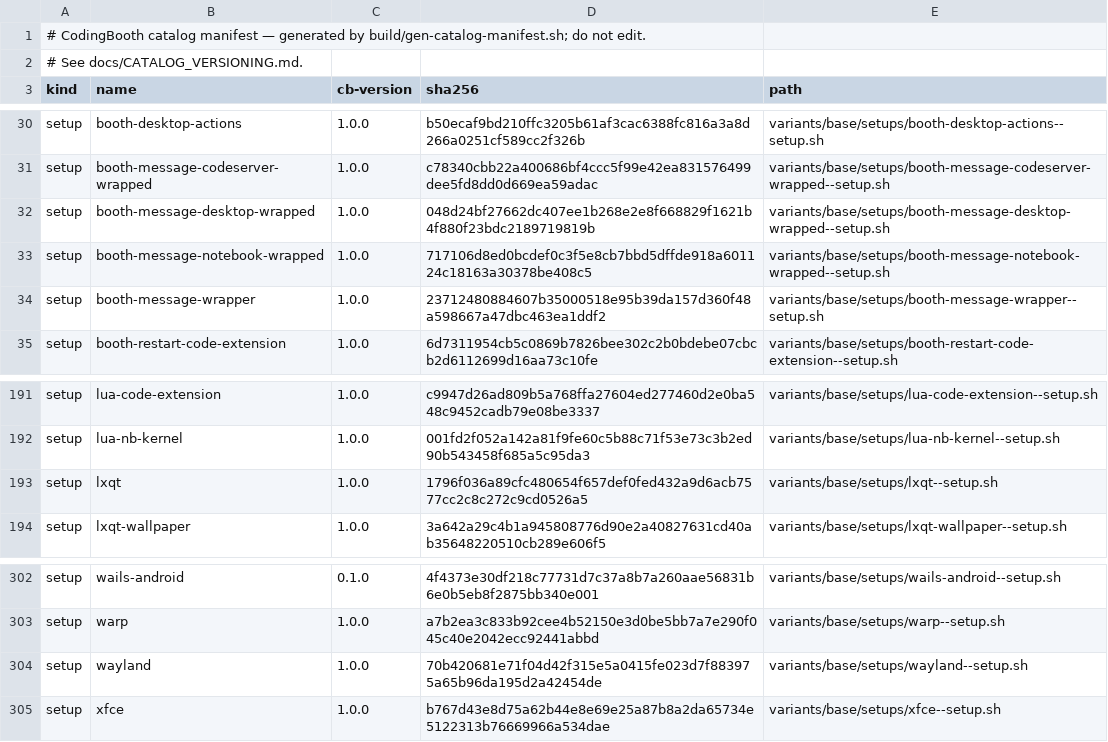
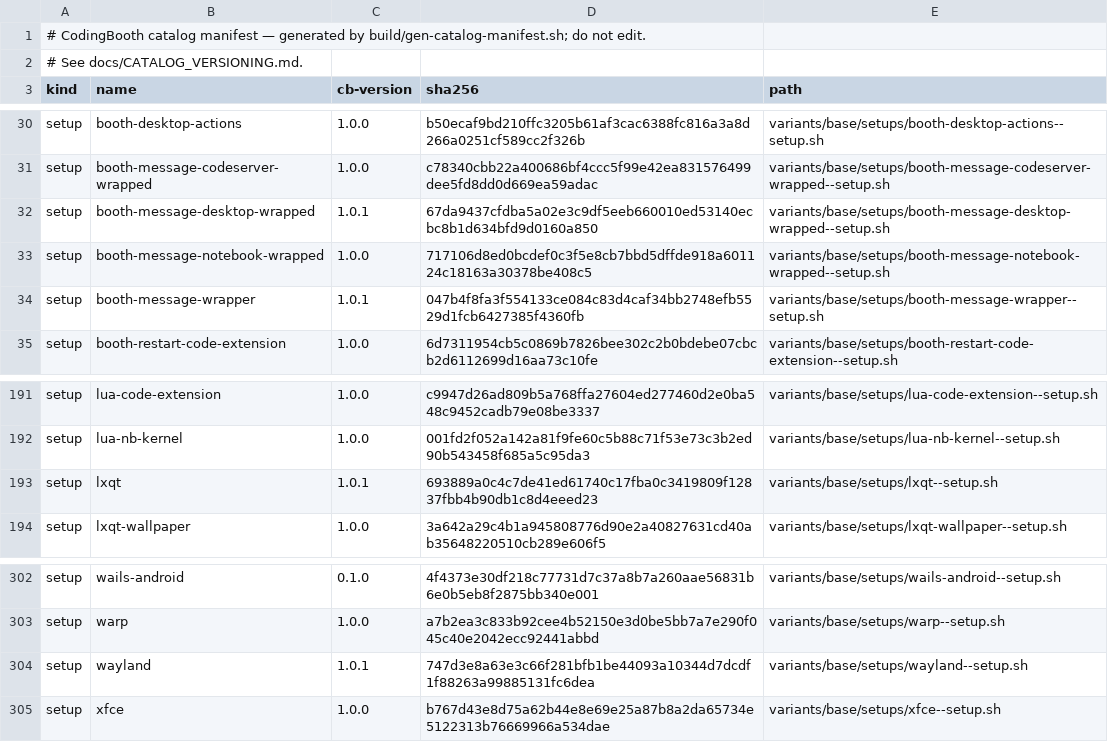
Before and after one commit to NawaMan/CodingBooth, a TSV file: build/catalog-manifest.tsv, drawn as a sheet; only a part is shown, gaps mark what is left out.

```diff
--- a/build/catalog-manifest.tsv
+++ b/build/catalog-manifest.tsv
@@ -31,5 +31,5 @@ setup	booth-desktop-actions	1.0.0	b50ecaf9bd210ffc3205b61af3cac6388fc816a3a8d266
 setup	booth-message-codeserver-wrapped	1.0.0	c78340cbb22a400686bf4ccc5f99e42ea831576499dee5fd8dd0d669ea59adac	variants/base/setups/booth-message-codeserver-wrapped--setup.sh
-setup	booth-message-desktop-wrapped	1.0.0	048d24bf27662dc407ee1b268e2e8f668829f1621b4f880f23bdc2189719819b	variants/base/setups/booth-message-desktop-wrapped--setup.sh
+setup	booth-message-desktop-wrapped	1.0.1	67da9437cfdba5a02e3c9df5eeb660010ed53140ecbc8b1d634bfd9d0160a850	variants/base/setups/booth-message-desktop-wrapped--setup.sh
 setup	booth-message-notebook-wrapped	1.0.0	717106d8ed0bcdef0c3f5e8cb7bbd5dffde918a601124c18163a30378be408c5	variants/base/setups/booth-message-notebook-wrapped--setup.sh
-setup	booth-message-wrapper	1.0.0	23712480884607b35000518e95b39da157d360f48a598667a47dbc463ea1ddf2	variants/base/setups/booth-message-wrapper--setup.sh
+setup	booth-message-wrapper	1.0.1	047b4f8fa3f554133ce084c83d4caf34bb2748efb5529d1fcb6427385f4360fb	variants/base/setups/booth-message-wrapper--setup.sh
 setup	booth-restart-code-extension	1.0.0	6d7311954cb5c0869b7826bee302c2b0bdebe07cbcb2d6112699d16aa73c10fe	variants/base/setups/booth-restart-code-extension--setup.sh
@@ -192,3 +192,3 @@ setup	lua-code-extension	1.0.0	c9947d26ad809b5a768ffa27604ed277460d2e0ba548c9452
 setup	lua-nb-kernel	1.0.0	001fd2f052a142a81f9fe60c5b88c71f53e73c3b2ed90b543458f685a5c95da3	variants/base/setups/lua-nb-kernel--setup.sh
-setup	lxqt	1.0.0	1796f036a89cfc480654f657def0fed432a9d6acb7577cc2c8c272c9cd0526a5	variants/base/setups/lxqt--setup.sh
+setup	lxqt	1.0.1	693889a0c4c7de41ed61740c17fba0c3419809f12837fbb4b90db1c8d4eeed23	variants/base/setups/lxqt--setup.sh
 setup	lxqt-wallpaper	1.0.0	3a642a29c4b1a945808776d90e2a40827631cd40ab35648220510cb289e606f5	variants/base/setups/lxqt-wallpaper--setup.sh
@@ -303,3 +303,3 @@ setup	wails-android	0.1.0	4f4373e30df218c77731d7c37a8b7a260aae56831b6e0b5eb8f287
 setup	warp	1.0.0	a7b2ea3c833b92cee4b52150e3d0be5bb7a7e290f045c40e2042ecc92441abbd	variants/base/setups/warp--setup.sh
-setup	wayland	1.0.0	70b420681e71f04d42f315e5a0415fe023d7f883975a65b96da195d2a42454de	variants/base/setups/wayland--setup.sh
+setup	wayland	1.0.1	747d3e8a63e3c66f281bfb1be44093a10344d7dcdf1f88263a99885131fc6dea	variants/base/setups/wayland--setup.sh
 setup	xfce	1.0.0	b767d43e8d75a62b44e8e69e25a87b8a2da65734e5122313b76669966a534dae	variants/base/setups/xfce--setup.sh
```
Also changed, not shown: 13 other files.
